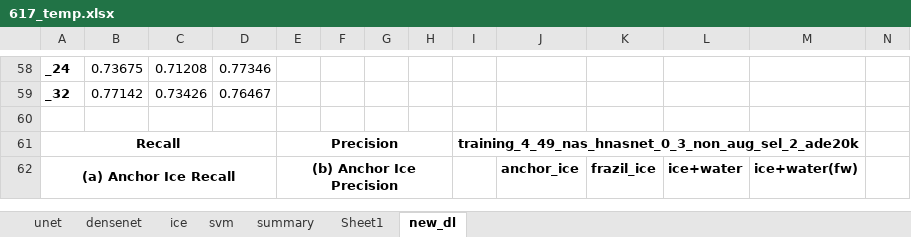
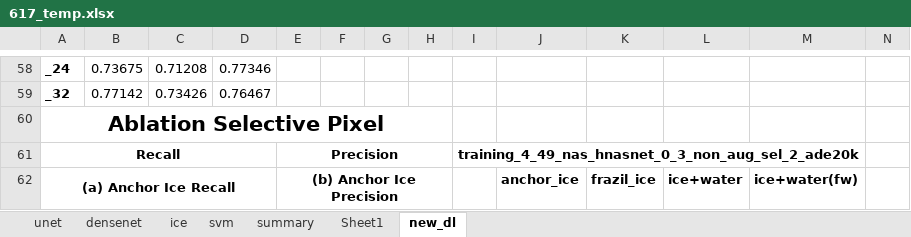
Before and after one commit to Madhukar7559/river_ice_segmentation, an Excel workbook: plotting/617_temp.xlsx, sheet new_dl, drawn as a sheet; only a part is shown, gaps mark what is left out; values as stored, in another font and other column widths than the file's, no borders; the diff covers the shown part only; the diff names each change by its address in the sheet, - before the commit and + after, or states it on an @@ line.

```diff
--- a/plotting/617_temp.xlsx (sheet new_dl)
+++ b/plotting/617_temp.xlsx (sheet new_dl)
-A60: (empty)
+A60: Ablation Selective Pixel
+A60:H60 merged
```
Also changed, not shown: 11 edited cells and merged cells elsewhere in this sheet, 4 other files.
